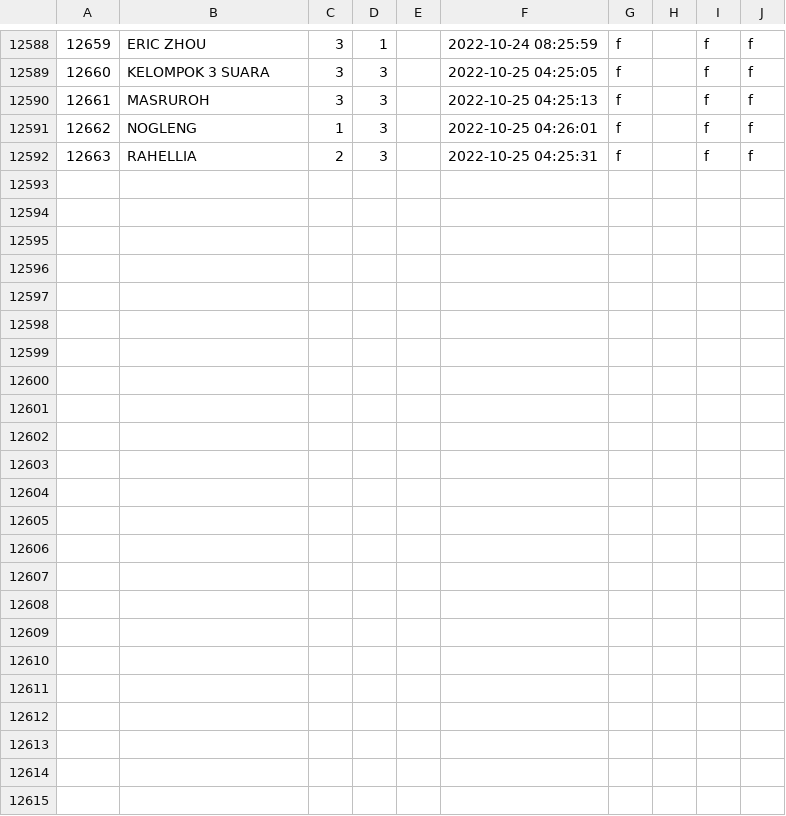
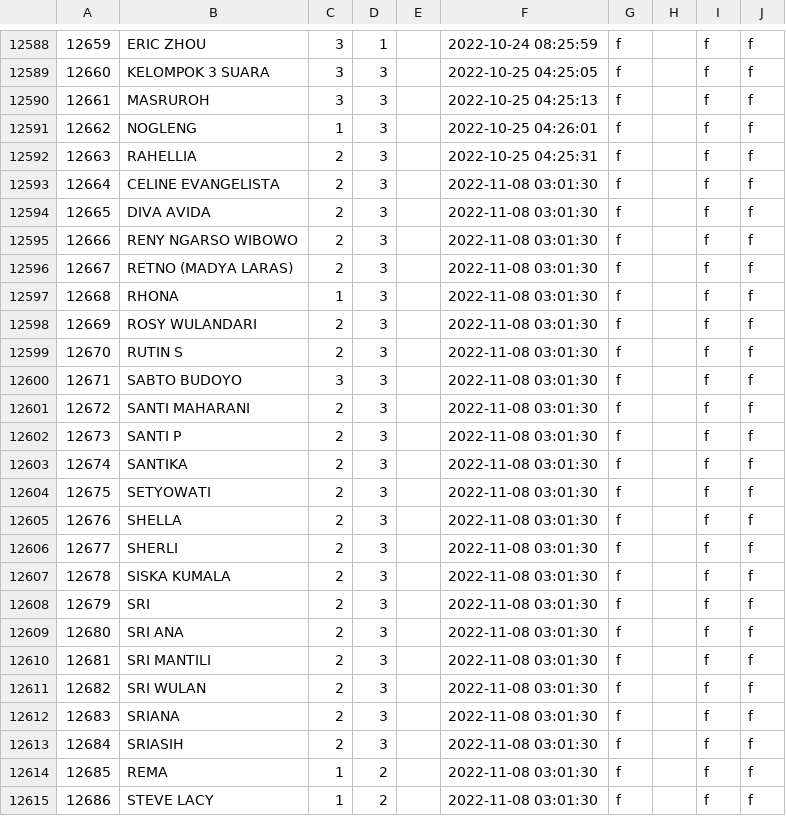
Before and after one commit to TrueTamao/KaraokeTW, a CSV file: db/origin_artists.csv, drawn as a sheet; only a part is shown, gaps mark what is left out; the diff names each change by its address in the sheet, - before the commit and + after, or states it on an @@ line.

```diff
--- a/db/origin_artists.csv
+++ b/db/origin_artists.csv
+row 12593: 12664 | CELINE EVANGELISTA | 2 | 3 |  | 2022-11-08 03:01:30 | f |  | f | f
+row 12594: 12665 | DIVA AVIDA | 2 | 3 |  | 2022-11-08 03:01:30 | f |  | f | f
+row 12595: 12666 | RENY NGARSO WIBOWO | 2 | 3 |  | 2022-11-08 03:01:30 | f |  | f | f
+row 12596: 12667 | RETNO (MADYA LARAS) | 2 | 3 |  | 2022-11-08 03:01:30 | f |  | f | f
+row 12597: 12668 | RHONA | 1 | 3 |  | 2022-11-08 03:01:30 | f |  | f | f
+row 12598: 12669 | ROSY WULANDARI | 2 | 3 |  | 2022-11-08 03:01:30 | f |  | f | f
+row 12599: 12670 | RUTIN S | 2 | 3 |  | 2022-11-08 03:01:30 | f |  | f | f
+row 12600: 12671 | SABTO BUDOYO | 3 | 3 |  | 2022-11-08 03:01:30 | f |  | f | f
+row 12601: 12672 | SANTI MAHARANI | 2 | 3 |  | 2022-11-08 03:01:30 | f |  | f | f
+row 12602: 12673 | SANTI P | 2 | 3 |  | 2022-11-08 03:01:30 | f |  | f | f
+row 12603: 12674 | SANTIKA | 2 | 3 |  | 2022-11-08 03:01:30 | f |  | f | f
+row 12604: 12675 | SETYOWATI | 2 | 3 |  | 2022-11-08 03:01:30 | f |  | f | f
+row 12605: 12676 | SHELLA | 2 | 3 |  | 2022-11-08 03:01:30 | f |  | f | f
+row 12606: 12677 | SHERLI | 2 | 3 |  | 2022-11-08 03:01:30 | f |  | f | f
+row 12607: 12678 | SISKA KUMALA | 2 | 3 |  | 2022-11-08 03:01:30 | f |  | f | f
+row 12608: 12679 | SRI | 2 | 3 |  | 2022-11-08 03:01:30 | f |  | f | f
+row 12609: 12680 | SRI ANA | 2 | 3 |  | 2022-11-08 03:01:30 | f |  | f | f
+row 12610: 12681 | SRI MANTILI | 2 | 3 |  | 2022-11-08 03:01:30 | f |  | f | f
+row 12611: 12682 | SRI WULAN | 2 | 3 |  | 2022-11-08 03:01:30 | f |  | f | f
+row 12612: 12683 | SRIANA | 2 | 3 |  | 2022-11-08 03:01:30 | f |  | f | f
+row 12613: 12684 | SRIASIH | 2 | 3 |  | 2022-11-08 03:01:30 | f |  | f | f
+row 12614: 12685 | REMA | 1 | 2 |  | 2022-11-08 03:01:30 | f |  | f | f
+row 12615: 12686 | STEVE LACY | 1 | 2 |  | 2022-11-08 03:01:30 | f |  | f | f
```
Also changed, not shown: db/artists.csv, 1 other file.
